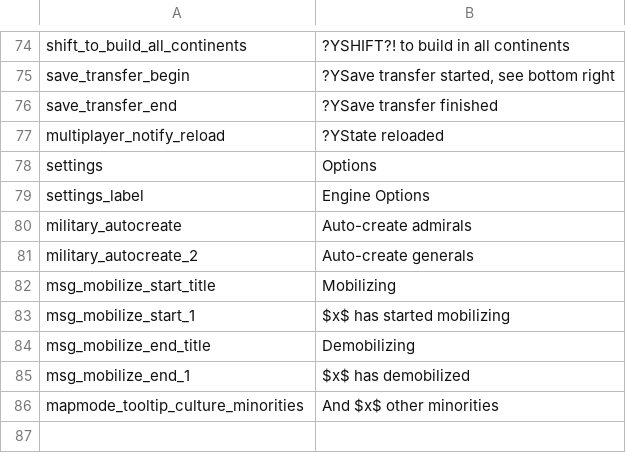
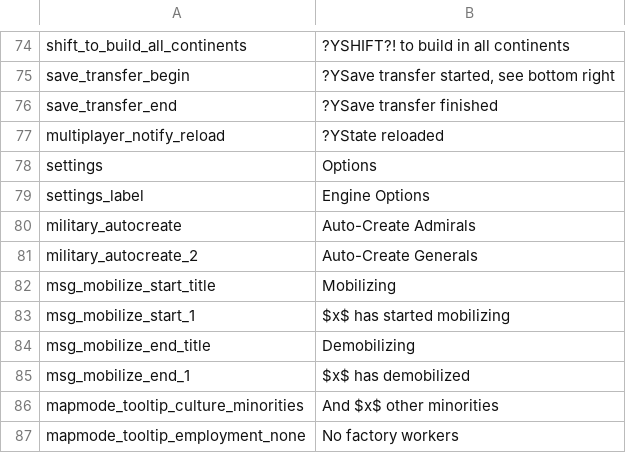
Before and after one commit to Nivaturimika/Katerina-Engine, a CSV file: assets/localisation/en_US/v0.0.4.csv, drawn as a sheet; only a part is shown, gaps mark what is left out.

Commit message:
"no factory workers" to properly say about why there is 0% employment

```diff
--- a/assets/localisation/en_US/v0.0.4.csv
+++ b/assets/localisation/en_US/v0.0.4.csv
@@ -79,4 +79,4 @@ settings;Options
 settings_label;Engine Options
-military_autocreate;Auto-create admirals
-military_autocreate_2;Auto-create generals
+military_autocreate;Auto-Create Admirals
+military_autocreate_2;Auto-Create Generals
 msg_mobilize_start_title;Mobilizing
@@ -86 +86,2 @@ msg_mobilize_end_1;$x$ has demobilized
 mapmode_tooltip_culture_minorities;And $x$ other minorities
+mapmode_tooltip_employment_none;No factory workers
```
Also changed, not shown: 1 other file.
